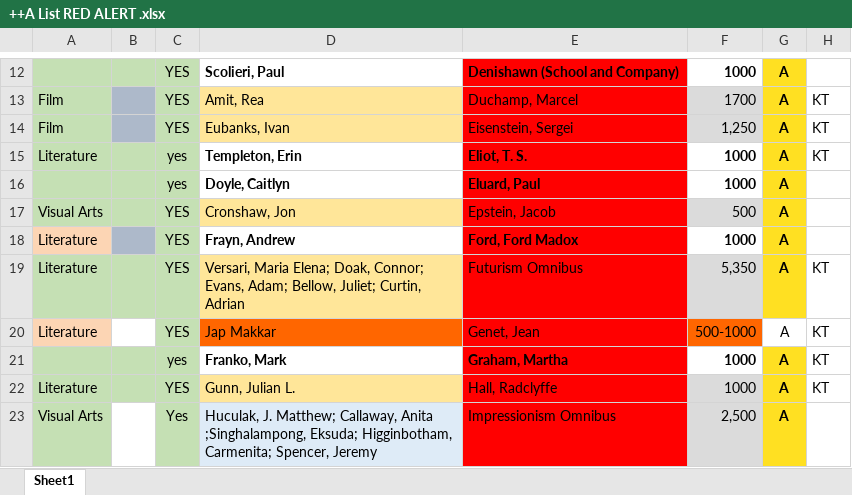
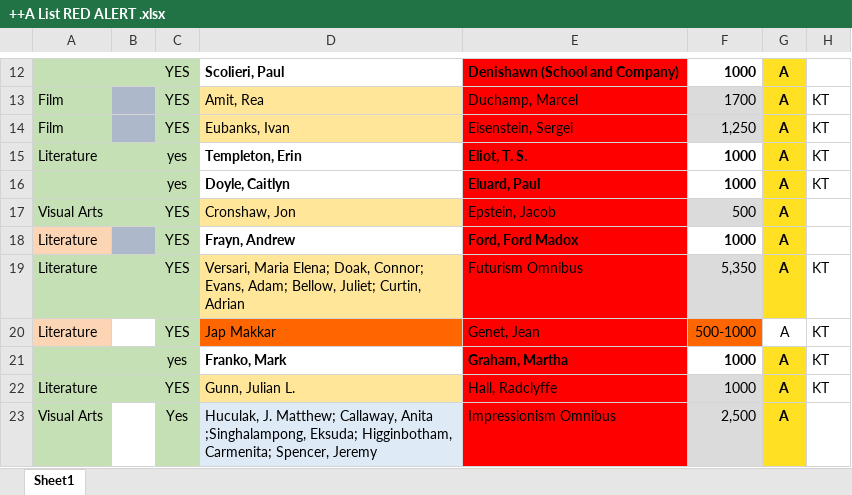
Before and after one commit to GhostProf/REM, an Excel workbook: 1_Templated Entries/++A List RED ALERT .xlsx, sheet Sheet1, drawn as a sheet; only a part is shown, gaps mark what is left out; values as stored, in another font and other column widths than the file's, no borders; the diff names each change by its address in the sheet, - before the commit and + after, or states it on an @@ line.

Commit message:
updated Red Alert List

```diff
--- a/1_Templated Entries/++A List RED ALERT .xlsx (sheet Sheet1)
+++ b/1_Templated Entries/++A List RED ALERT .xlsx (sheet Sheet1)
-H16: (empty)
+H16: KT
```
Also changed, not shown: 1 other file.
